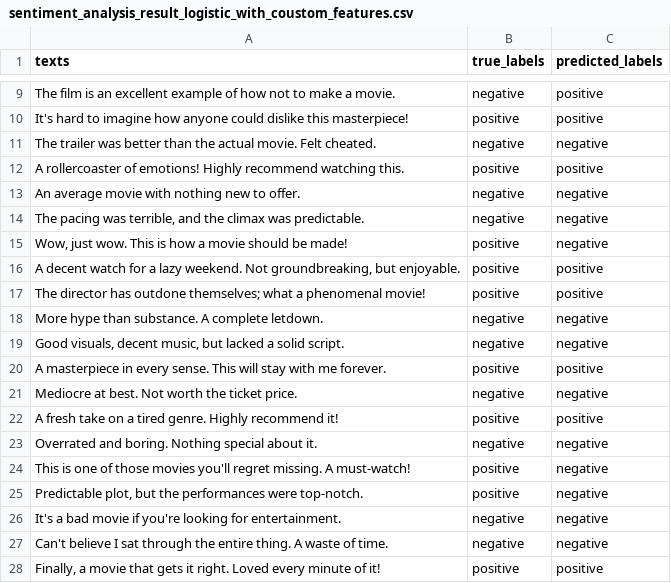
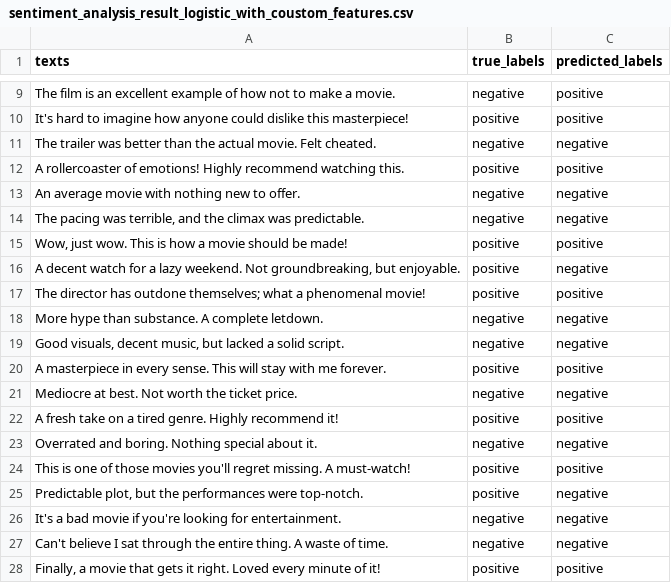
Before and after one commit to avantika10roy/SentimentAnalysis, a CSV file: results/sentiment_analysis_result_logistic_with_coustom_features.csv, drawn as a sheet; only a part is shown, gaps mark what is left out.

```diff
--- a/results/sentiment_analysis_result_logistic_with_coustom_features.csv
+++ b/results/sentiment_analysis_result_logistic_with_coustom_features.csv
@@ -14,4 +14,4 @@ An average movie with nothing new to offer.,negative,negative
 "The pacing was terrible, and the climax was predictable.",negative,negative
-"Wow, just wow. This is how a movie should be made!",positive,negative
-"A decent watch for a lazy weekend. Not groundbreaking, but enjoyable.",positive,positive
+"Wow, just wow. This is how a movie should be made!",positive,positive
+"A decent watch for a lazy weekend. Not groundbreaking, but enjoyable.",positive,negative
 The director has outdone themselves; what a phenomenal movie!,positive,positive
@@ -23,3 +23,3 @@ A fresh take on a tired genre. Highly recommend it!,positive,positive
 Overrated and boring. Nothing special about it.,negative,negative
-This is one of those movies you'll regret missing. A must-watch!,positive,negative
+This is one of those movies you'll regret missing. A must-watch!,positive,positive
 "Predictable plot, but the performances were top-notch.",positive,negative
```
Also changed, not shown: 4 other files.
